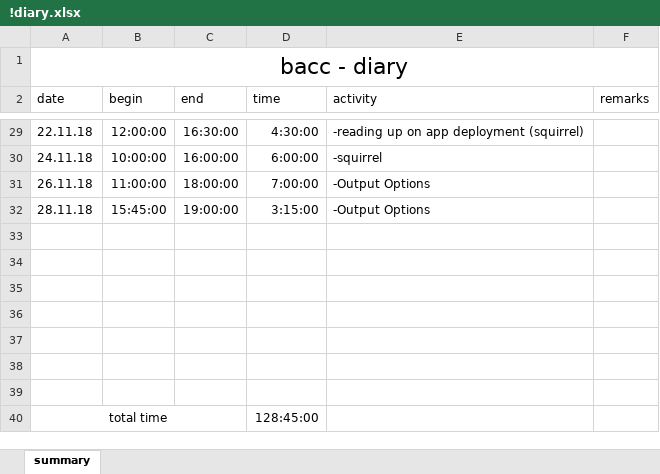
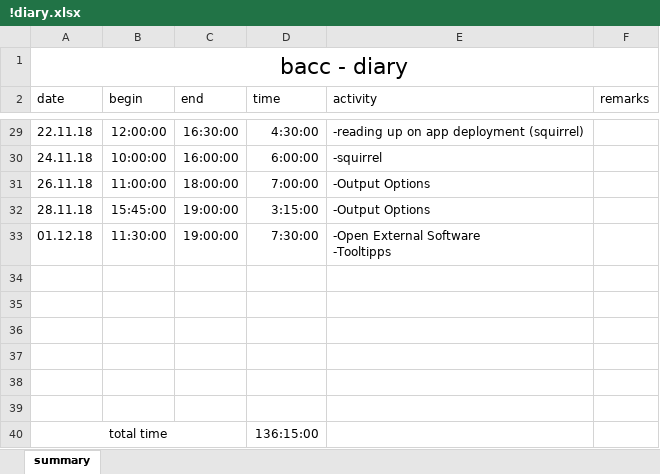
Before and after one commit to TheRealRolandDeschain/VisualDetection, an Excel workbook: VisualDetection/!diary.xlsx, sheet summary, drawn as a sheet; only a part is shown, gaps mark what is left out; values as stored, in another font and other column widths than the file's, no borders; removed rows and columns are numbered as before the commit, all else as after; ↵ is a line break in a cell; the diff names each change by its address in the sheet, - before the commit and + after, or states it on an @@ line.

```diff
--- a/VisualDetection/!diary.xlsx (sheet summary)
+++ b/VisualDetection/!diary.xlsx (sheet summary)
+row 33: 01.12.18 | 11:30:00 | 19:00:00 | 7:30:00 | -Open External Software ↵ -Tooltipps
-row 39: (empty)
-D40 (time): 128:45:00
+D40 (time): 136:15:00
```
Also changed, not shown: 4 other files.
